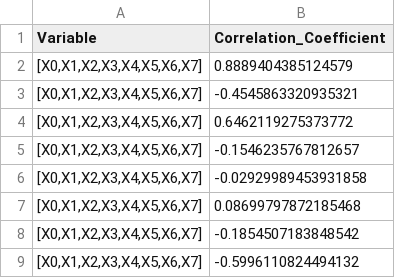
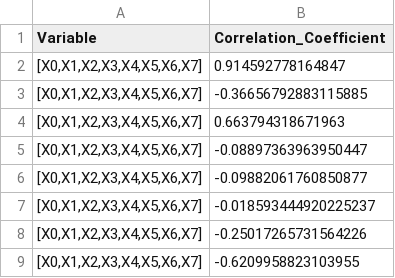
Before and after one commit to MLegkovskis/UQCAT, a CSV file: results/PCC_coefficients.csv, drawn as a sheet.

```diff
--- a/results/PCC_coefficients.csv
+++ b/results/PCC_coefficients.csv
@@ -1,9 +1,9 @@
 Variable,Correlation_Coefficient
-"[X0,X1,X2,X3,X4,X5,X6,X7]",0.8889404385124579
-"[X0,X1,X2,X3,X4,X5,X6,X7]",-0.4545863320935321
-"[X0,X1,X2,X3,X4,X5,X6,X7]",0.6462119275373772
-"[X0,X1,X2,X3,X4,X5,X6,X7]",-0.1546235767812657
-"[X0,X1,X2,X3,X4,X5,X6,X7]",-0.02929989453931858
-"[X0,X1,X2,X3,X4,X5,X6,X7]",0.08699797872185468
-"[X0,X1,X2,X3,X4,X5,X6,X7]",-0.1854507183848542
-"[X0,X1,X2,X3,X4,X5,X6,X7]",-0.5996110824494132
+"[X0,X1,X2,X3,X4,X5,X6,X7]",0.914592778164847
+"[X0,X1,X2,X3,X4,X5,X6,X7]",-0.36656792883115885
+"[X0,X1,X2,X3,X4,X5,X6,X7]",0.663794318671963
+"[X0,X1,X2,X3,X4,X5,X6,X7]",-0.08897363963950447
+"[X0,X1,X2,X3,X4,X5,X6,X7]",-0.09882061760850877
+"[X0,X1,X2,X3,X4,X5,X6,X7]",-0.018593444920225237
+"[X0,X1,X2,X3,X4,X5,X6,X7]",-0.25017265731564226
+"[X0,X1,X2,X3,X4,X5,X6,X7]",-0.6209958823103955
```
Also changed, not shown: combined_coefficients.csv, results/PRCC_coefficients.csv, 6 other files.
